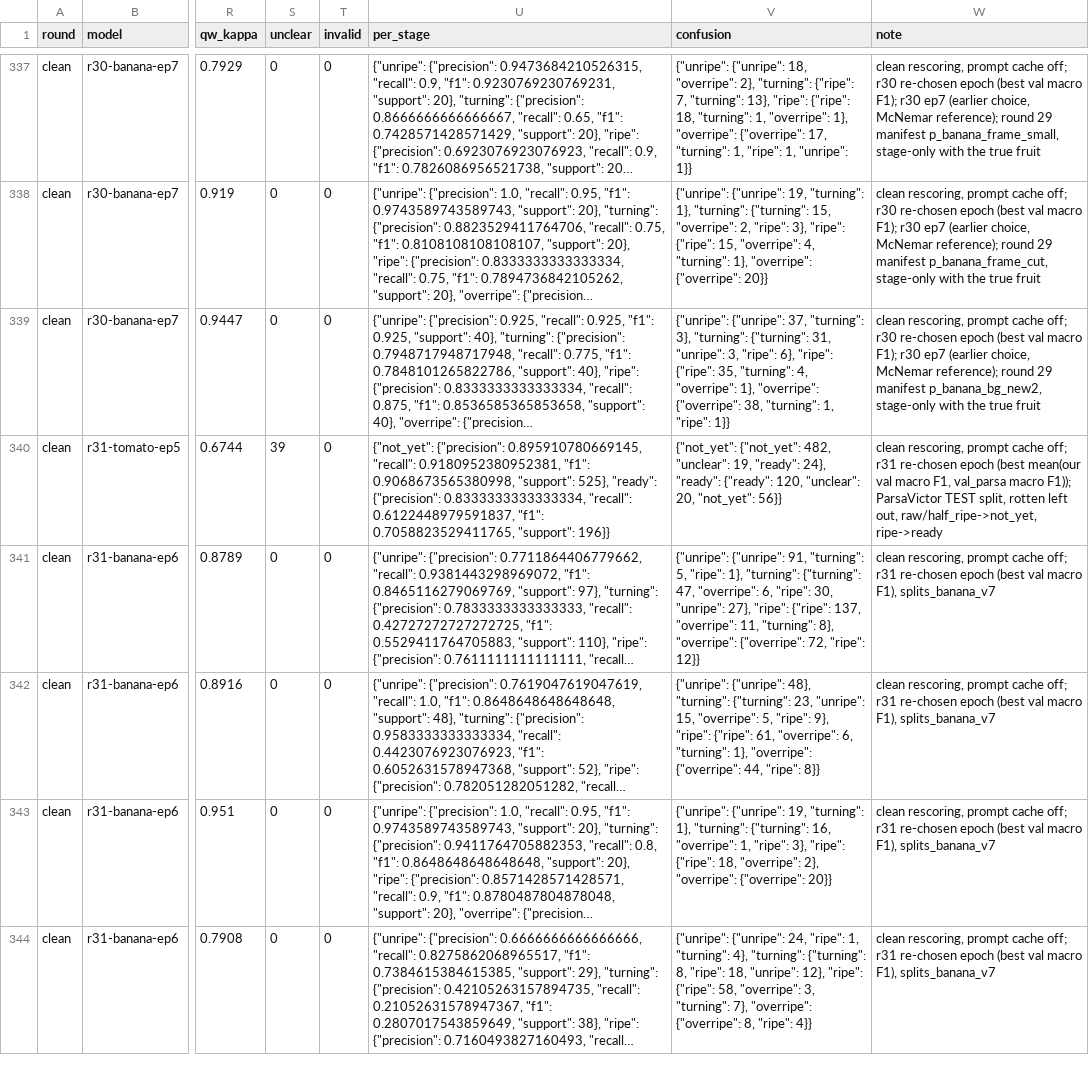
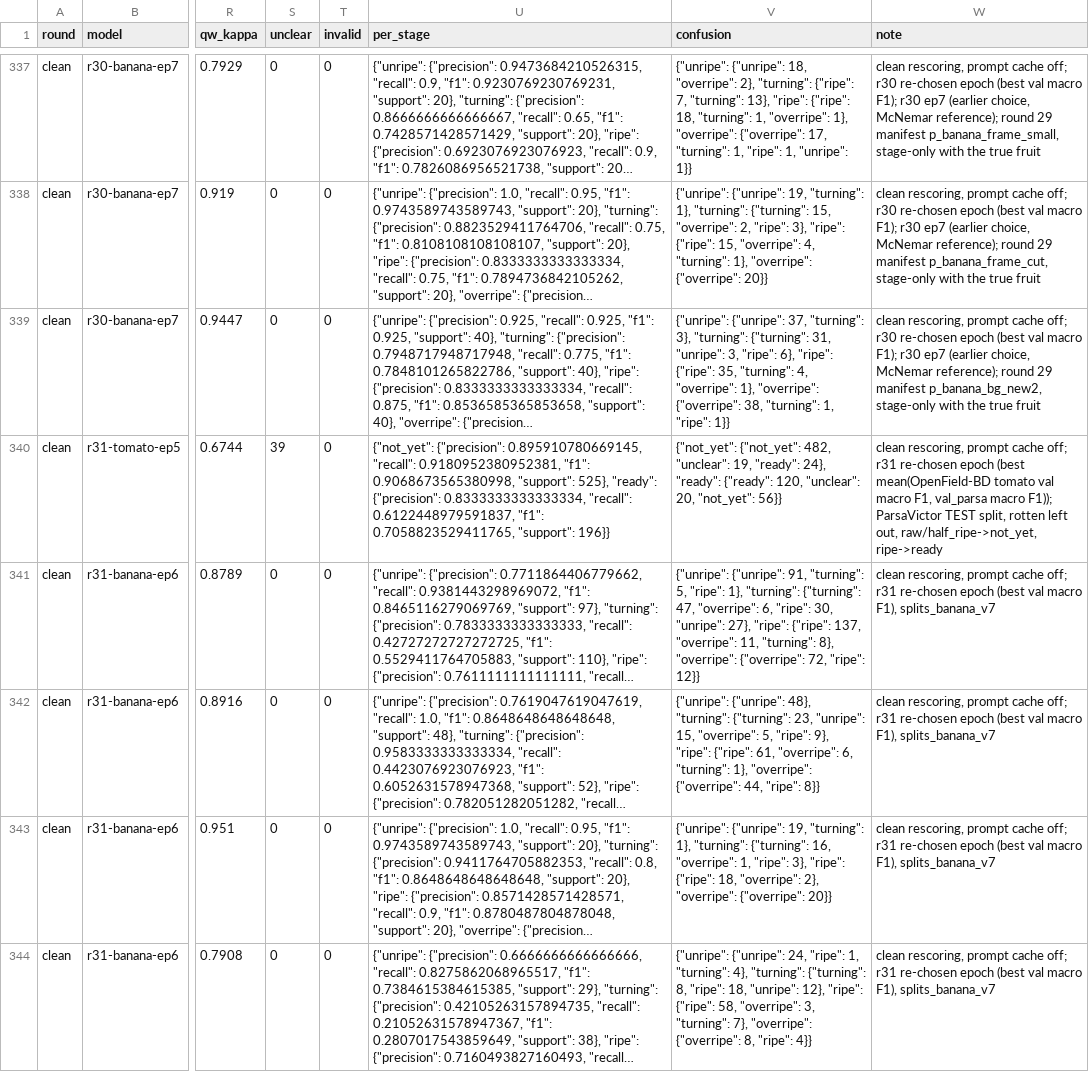
Before and after one commit to Lion504/fruit-ripeness-vlm, a CSV file: results/rounds_clean.csv, drawn as a sheet; only a part is shown, gaps mark what is left out; long unchanged cells end in …; the diff covers the shown part only; the diff names each change by its address in the sheet, - before the commit and + after, or states it on an @@ line.

```diff
--- a/results/rounds_clean.csv
+++ b/results/rounds_clean.csv
-W340 (note): …epoch (best mean(our val macro…
+W340 (note): …epoch (best mean(OpenField-BD tomato val macro…
```
Also changed, not shown: 3 edited cells elsewhere in this file, results/compare.csv, results/fruit_naming.csv, 23 other files.
